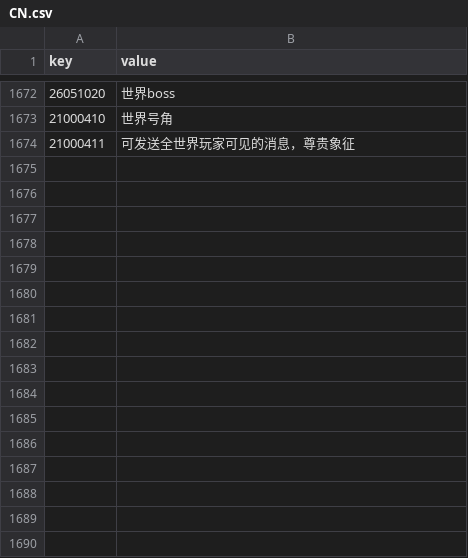
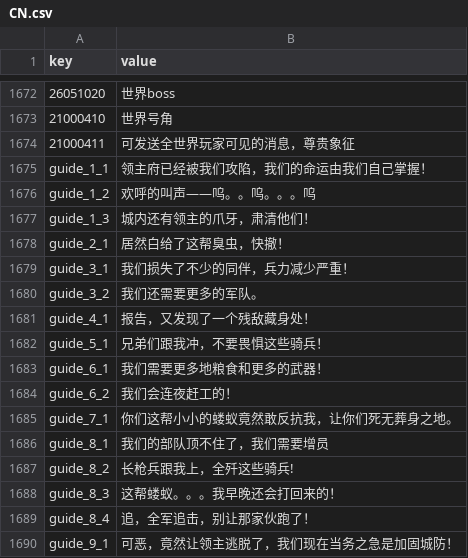
Before and after one commit to kspine/solution_pk, a CSV file: etc/poseidon/empery_center_data/CN.csv, drawn as a sheet; only a part is shown, gaps mark what is left out.

```diff
--- a/etc/poseidon/empery_center_data/CN.csv
+++ b/etc/poseidon/empery_center_data/CN.csv
@@ -1674 +1674,17 @@ key,value
 21000411,可发送全世界玩家可见的消息，尊贵象征
+guide_1_1,领主府已经被我们攻陷，我们的命运由我们自己掌握！
+guide_1_2,欢呼的叫声——呜。。呜。。。呜
+guide_1_3,城内还有领主的爪牙，肃清他们！
+guide_2_1,居然白给了这帮臭虫，快撤！
+guide_3_1,我们损失了不少的同伴，兵力减少严重！
+guide_3_2,我们还需要更多的军队。
+guide_4_1,报告，又发现了一个残敌藏身处！
+guide_5_1,兄弟们跟我冲，不要畏惧这些骑兵！
+guide_6_1,我们需要更多地粮食和更多的武器！
+guide_6_2,我们会连夜赶工的！
+guide_7_1,你们这帮小小的蝼蚁竟然敢反抗我，让你们死无葬身之地。
+guide_8_1,我们的部队顶不住了，我们需要增员
+guide_8_2,长枪兵跟我上，全歼这些骑兵!
+guide_8_3,这帮蝼蚁。。。我早晚还会打回来的！
+guide_8_4,追，全军追击，别让那家伙跑了！
+guide_9_1,可恶，竟然让领主逃脱了，我们现在当务之急是加固城防！
```
Also changed, not shown: etc/poseidon/empery_center_data/Public.csv, etc/poseidon/empery_center_data/activity_task.csv, 2 other files.
